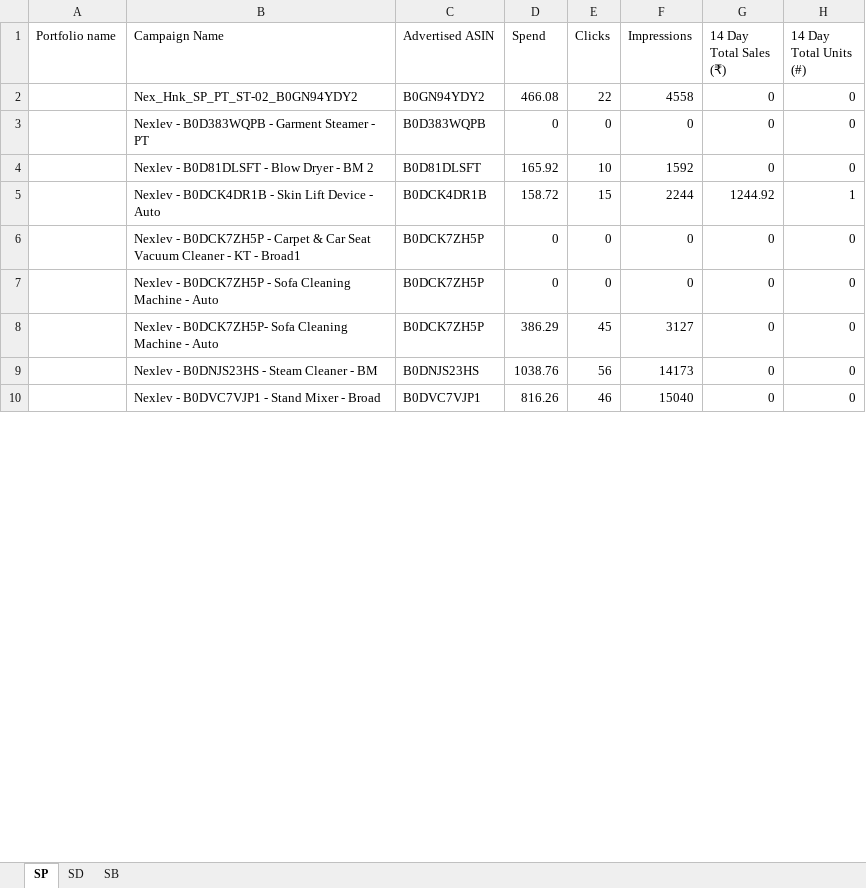
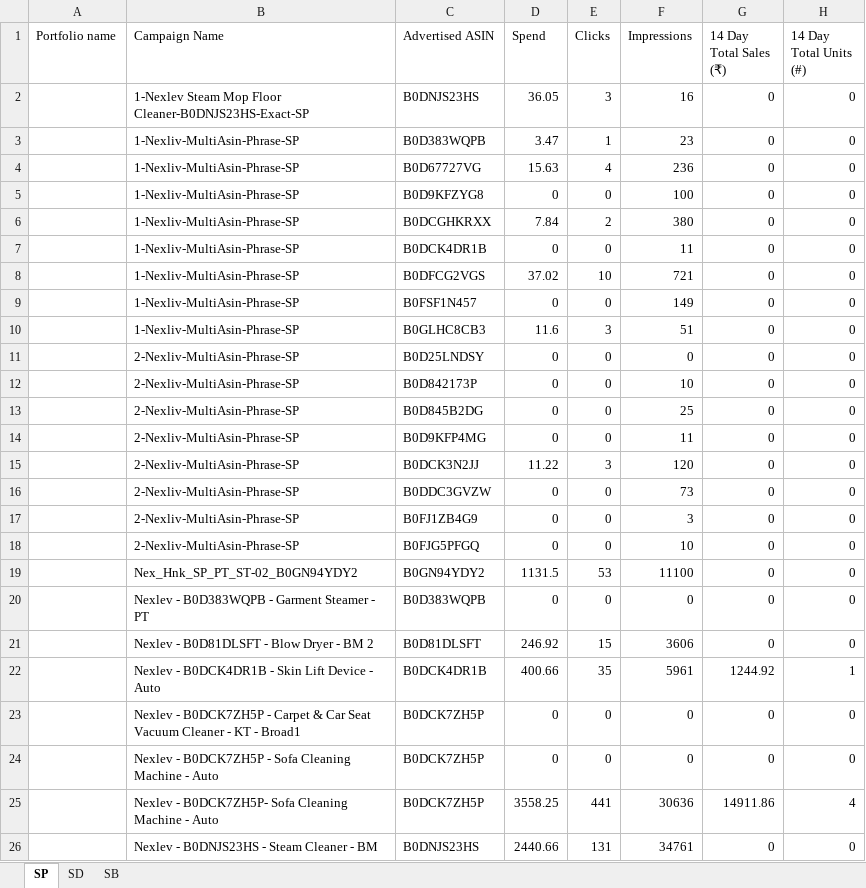
Before and after one commit to nitesh-lang/weekly-dashboard-fastapi, an Excel workbook: data/ams_weekly_data/Nexlev/ads_report_week25.xlsx, sheet SP, drawn as a sheet; only a part is shown; values as stored, in another font and other column widths than the file's, no borders; removed rows and columns are numbered as before the commit, all else as after; the diff covers the shown part only; the diff names each change by its address in the sheet, - before the commit and + after, or states it on an @@ line.

```diff
--- a/data/ams_weekly_data/Nexlev/ads_report_week25.xlsx (sheet SP)
+++ b/data/ams_weekly_data/Nexlev/ads_report_week25.xlsx (sheet SP)
+row 2:  | 1-Nexlev Steam Mop Floor Cleaner-B0DNJS23HS-Exact-SP | B0DNJS23HS | 36.05 | 3 | 16 | 0 | 0
+row 3:  | 1-Nexliv-MultiAsin-Phrase-SP | B0D383WQPB | 3.47 | 1 | 23 | 0 | 0
+row 4:  | 1-Nexliv-MultiAsin-Phrase-SP | B0D67727VG | 15.63 | 4 | 236 | 0 | 0
+row 5:  | 1-Nexliv-MultiAsin-Phrase-SP | B0D9KFZYG8 | 0 | 0 | 100 | 0 | 0
+row 6:  | 1-Nexliv-MultiAsin-Phrase-SP | B0DCGHKRXX | 7.84 | 2 | 380 | 0 | 0
+row 7:  | 1-Nexliv-MultiAsin-Phrase-SP | B0DCK4DR1B | 0 | 0 | 11 | 0 | 0
+row 8:  | 1-Nexliv-MultiAsin-Phrase-SP | B0DFCG2VGS | 37.02 | 10 | 721 | 0 | 0
+row 9:  | 1-Nexliv-MultiAsin-Phrase-SP | B0FSF1N457 | 0 | 0 | 149 | 0 | 0
+row 10:  | 1-Nexliv-MultiAsin-Phrase-SP | B0GLHC8CB3 | 11.6 | 3 | 51 | 0 | 0
+row 11:  | 2-Nexliv-MultiAsin-Phrase-SP | B0D25LNDSY | 0 | 0 | 0 | 0 | 0
+row 12:  | 2-Nexliv-MultiAsin-Phrase-SP | B0D842173P | 0 | 0 | 10 | 0 | 0
+row 13:  | 2-Nexliv-MultiAsin-Phrase-SP | B0D845B2DG | 0 | 0 | 25 | 0 | 0
+row 14:  | 2-Nexliv-MultiAsin-Phrase-SP | B0D9KFP4MG | 0 | 0 | 11 | 0 | 0
+row 15:  | 2-Nexliv-MultiAsin-Phrase-SP | B0DCK3N2JJ | 11.22 | 3 | 120 | 0 | 0
+row 16:  | 2-Nexliv-MultiAsin-Phrase-SP | B0DDC3GVZW | 0 | 0 | 73 | 0 | 0
+row 17:  | 2-Nexliv-MultiAsin-Phrase-SP | B0FJ1ZB4G9 | 0 | 0 | 3 | 0 | 0
+row 18:  | 2-Nexliv-MultiAsin-Phrase-SP | B0FJG5PFGQ | 0 | 0 | 10 | 0 | 0
-D19 (Spend): 466.08
+D19 (Spend): 1131.5
-E19 (Clicks): 22
+E19 (Clicks): 53
-F19 (Impressions): 4558
+F19 (Impressions): 11100
-D21 (Spend): 165.92
+D21 (Spend): 246.92
-E21 (Clicks): 10
+E21 (Clicks): 15
-F21 (Impressions): 1592
+F21 (Impressions): 3606
-D22 (Spend): 158.72
+D22 (Spend): 400.66
-E22 (Clicks): 15
+E22 (Clicks): 35
-F22 (Impressions): 2244
+F22 (Impressions): 5961
-row 8:  | Nexlev - B0DCK7ZH5P- Sofa Cleaning Machine - Auto | B0DCK7ZH5P | 386.29 | 45 | 3127 | 0 | 0
+row 25:  | Nexlev - B0DCK7ZH5P- Sofa Cleaning Machine - Auto | B0DCK7ZH5P | 3558.25 | 441 | 30636 | 14911.86 | 4
-D26 (Spend): 1038.76
+D26 (Spend): 2440.66
-E26 (Clicks): 56
+E26 (Clicks): 131
-F26 (Impressions): 14173
+F26 (Impressions): 34761
-row 10:  | Nexlev - B0DVC7VJP1 - Stand Mixer - Broad | B0DVC7VJP1 | 816.26 | 46 | 15040 | 0 | 0
```
Also changed, not shown: 74 added rows, 39 removed rows and 303 edited cells elsewhere in this sheet, sheet SB, sheet SD, data/ams_weekly_data/Audio_Array/ads_report_week21.xlsx, data/ams_weekly_data/Audio_Array/ads_report_week25.xlsx, 12 other files.
